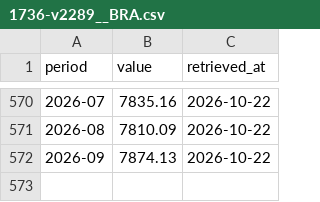
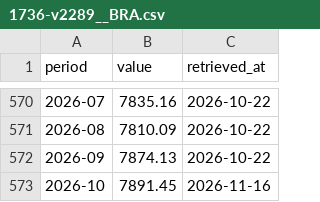
Before and after one commit to brasil-facil/brasil_facil, a CSV file: data/series/sidra/1736-v2289__BRA.csv, drawn as a sheet; only a part is shown, gaps mark what is left out.

```diff
--- a/data/series/sidra/1736-v2289__BRA.csv
+++ b/data/series/sidra/1736-v2289__BRA.csv
@@ -572 +572,2 @@ period,value,retrieved_at
 2026-09,7874.13,2026-10-22
+2026-10,7891.45,2026-11-16
```
Also changed, not shown: data/series/focus/ipca-12m__BRA.csv, data/series/sgs/13762__BRA.csv, 4 other files.
